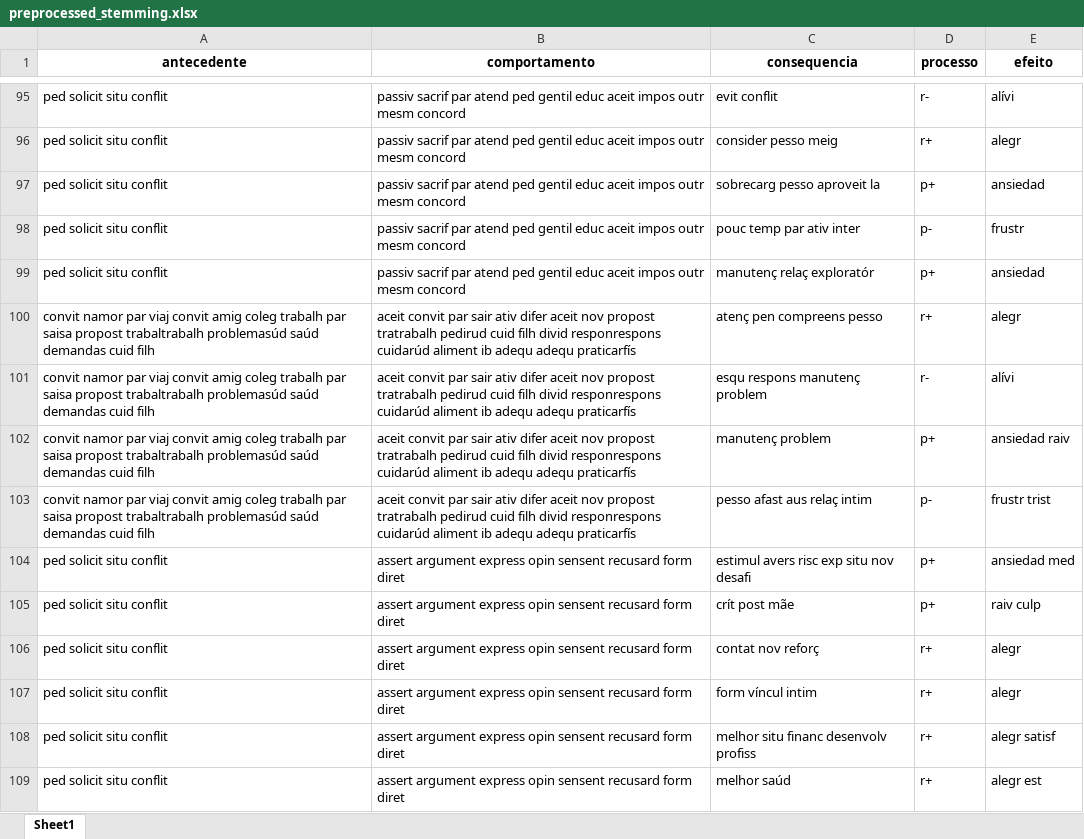
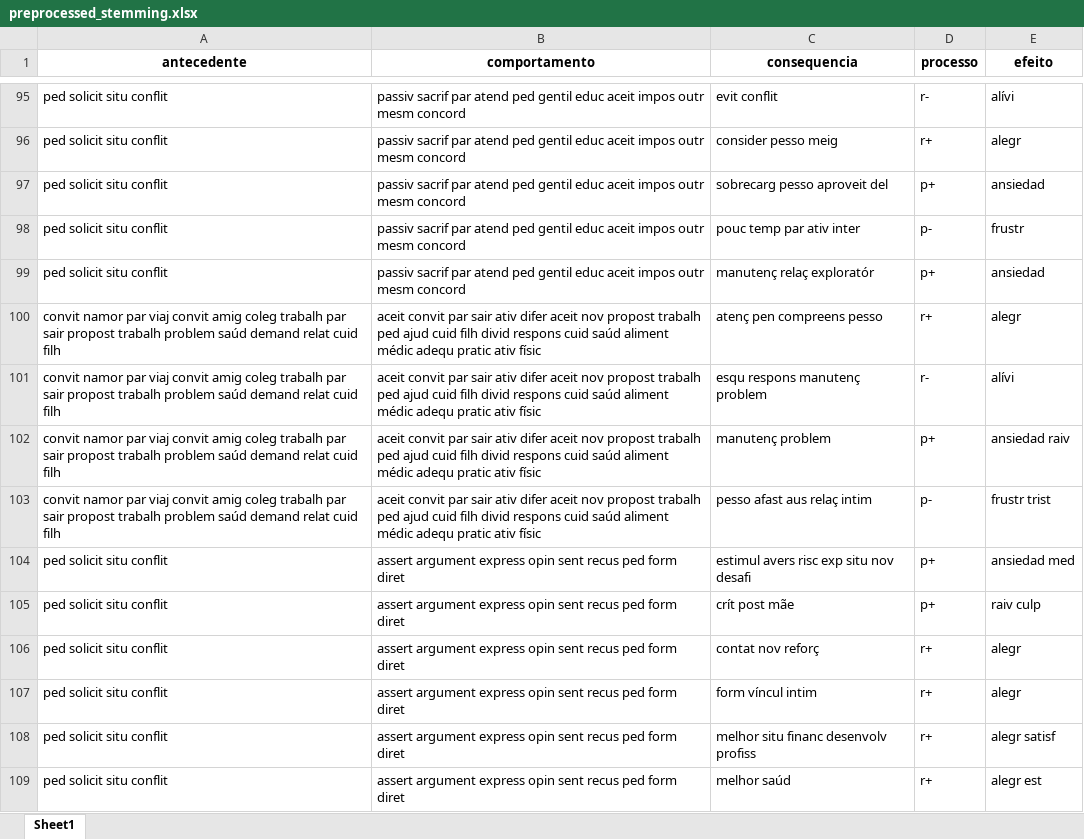
Before and after one commit to PedroAntonioFS/aprendizado-de-maquina-aplicado-a-analise-funcionais-moleculares, an Excel workbook: preprocessed_stemming.xlsx, sheet Sheet1, drawn as a sheet; only a part is shown, gaps mark what is left out; values as stored, in another font and other column widths than the file's, no borders; the diff covers the shown part only; the diff names each change by its address in the sheet, - before the commit and + after, or states it on an @@ line.

```diff
--- a/preprocessed_stemming.xlsx (sheet Sheet1)
+++ b/preprocessed_stemming.xlsx (sheet Sheet1)
-C97 (consequencia): sobrecarg pesso aproveit la
+C97 (consequencia): sobrecarg pesso aproveit del
-A100:A103 (antecedente): …trabalh par saisa propost trabaltrabalh problemasúd saúd demandas cuid filh
+A100:A103 (antecedente): …trabalh par sair propost trabalh problem saúd demand relat cuid filh
-B100:B103 (comportamento): …nov propost tratrabalh pedirud cuid filh divid responrespons cuidarúd aliment ib adequ adequ praticarfís
+B100:B103 (comportamento): …nov propost trabalh ped ajud cuid filh divid respons cuid saúd aliment médic adequ pratic ativ físic
-B104:B109 (comportamento): …express opin sensent recusard form diret
+B104:B109 (comportamento): …express opin sent recus ped form diret
```
Also changed, not shown: 68 edited cells elsewhere in this sheet, preprocessed_lemmatization.xlsx, 2 other files.
